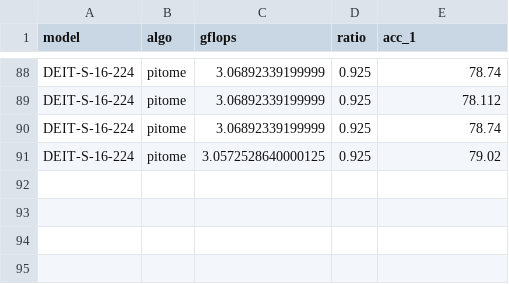
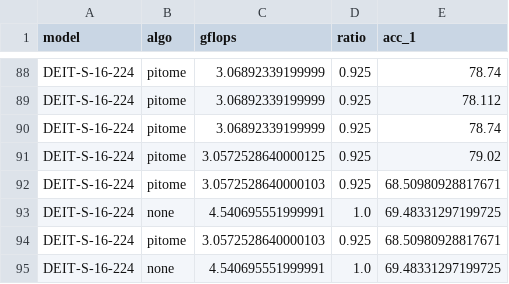
Before and after one commit to hchautran/PiToMe, a CSV file: eval_ic_deit_small_patch16_224.csv, drawn as a sheet; only a part is shown, gaps mark what is left out; the diff names each change by its address in the sheet, - before the commit and + after, or states it on an @@ line.

```diff
--- a/eval_ic_deit_small_patch16_224.csv
+++ b/eval_ic_deit_small_patch16_224.csv
+row 92: DEIT-S-16-224 | pitome | 3.0572528640000103 | 0.925 | 68.50980928817671
+row 93: DEIT-S-16-224 | none | 4.540695551999991 | 1.0 | 69.48331297199725
+row 94: DEIT-S-16-224 | pitome | 3.0572528640000103 | 0.925 | 68.50980928817671
+row 95: DEIT-S-16-224 | none | 4.540695551999991 | 1.0 | 69.48331297199725
```
Also changed, not shown: 4 other files.
